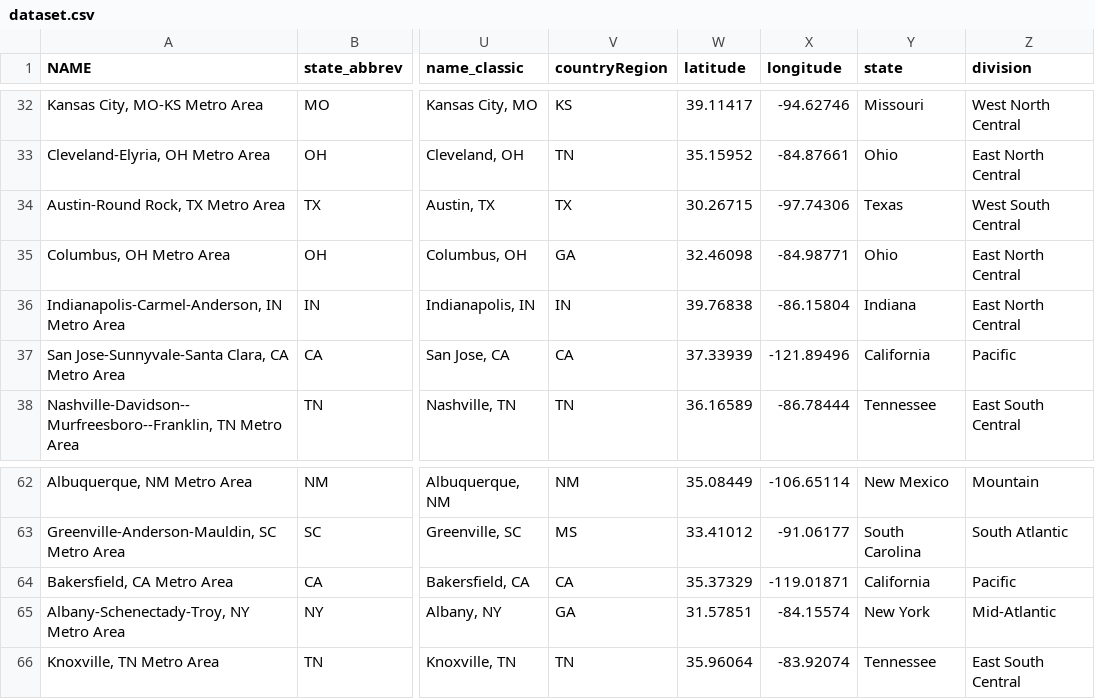
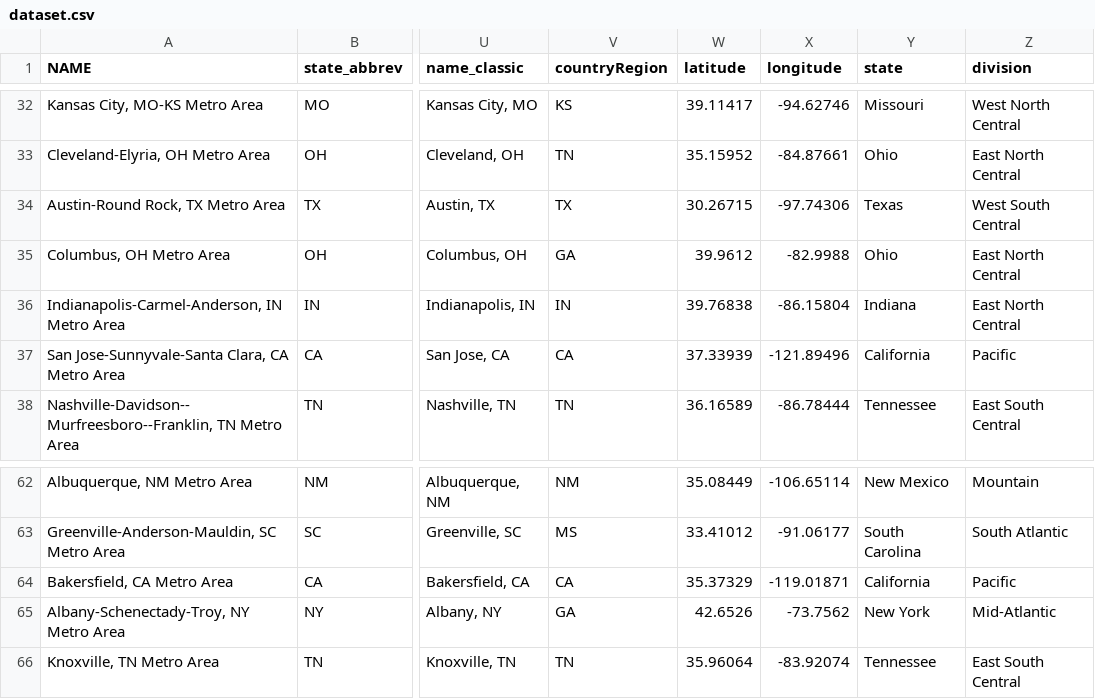
Before and after one commit to stat231-f20/Blog-Data-For-Good, a CSV file: dataset.csv, drawn as a sheet; only a part is shown, gaps mark what is left out; the diff names each change by its address in the sheet, - before the commit and + after, or states it on an @@ line.

```diff
--- a/dataset.csv
+++ b/dataset.csv
-W35 (latitude): 32.46098
+W35 (latitude): 39.9612
-X35 (longitude): -84.98771
+X35 (longitude): -82.9988
-W65 (latitude): 31.57851
+W65 (latitude): 42.6526
-X65 (longitude): -84.15574
+X65 (longitude): -73.7562
```
Also changed, not shown: 1 other file.
